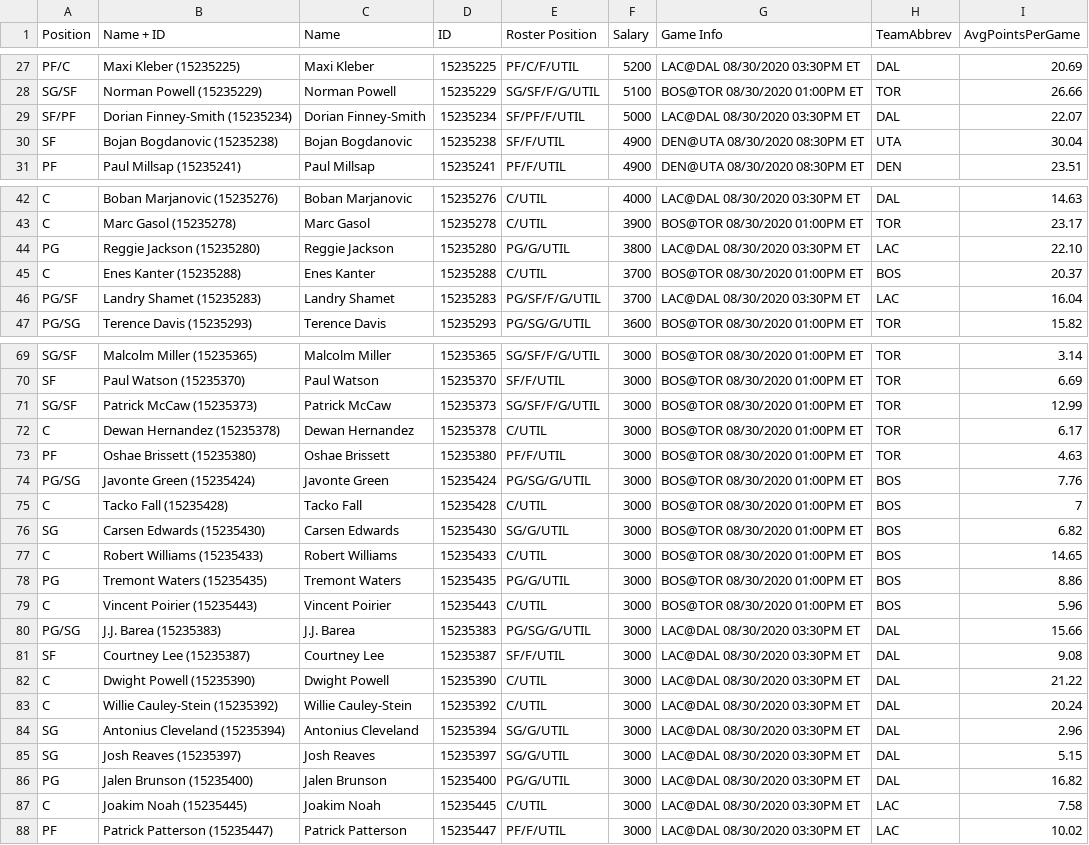
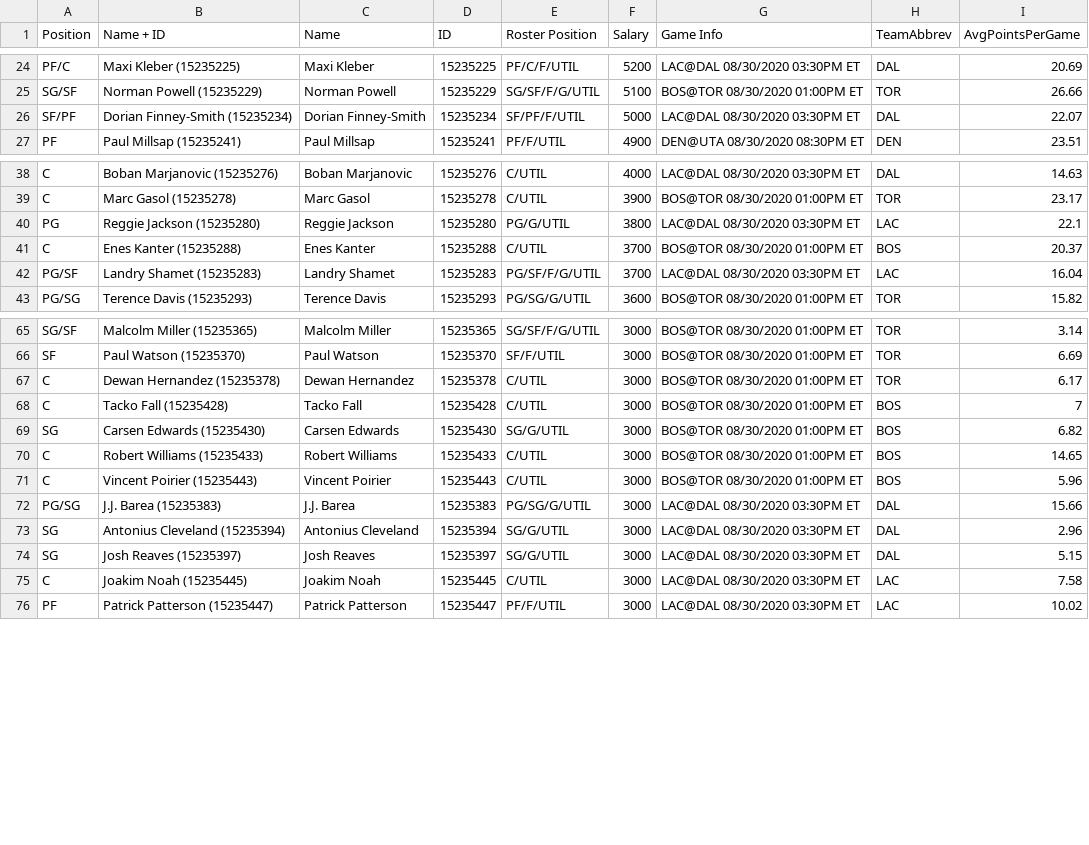
Before and after one commit to hr23232323/draftkings_nba, a CSV file: previous_day_salaries/08-30/DKSalaries.csv (was DKSalaries_C.csv), drawn as a sheet; only a part is shown, gaps mark what is left out; the diff covers the shown part only.

```diff
--- a/DKSalaries_C.csv
+++ b/previous_day_salaries/08-30/DKSalaries.csv
@@ -29,3 +26,2 @@ SG/SF,Norman Powell (15235229),Norman Powell,15235229,SG/SF/F/G/UTIL,5100,BOS@TO
 SF/PF,Dorian Finney-Smith (15235234),Dorian Finney-Smith,15235234,SF/PF/F/UTIL,5000,LAC@DAL 08/30/2020 03:30PM ET,DAL,22.07
-SF,Bojan Bogdanovic (15235238),Bojan Bogdanovic,15235238,SF/F/UTIL,4900,DEN@UTA 08/30/2020 08:30PM ET,UTA,30.04
 PF,Paul Millsap (15235241),Paul Millsap,15235241,PF/F/UTIL,4900,DEN@UTA 08/30/2020 08:30PM ET,DEN,23.51
@@ -43,3 +39,3 @@ C,Boban Marjanovic (15235276),Boban Marjanovic,15235276,C/UTIL,4000,LAC@DAL 08/3
 C,Marc Gasol (15235278),Marc Gasol,15235278,C/UTIL,3900,BOS@TOR 08/30/2020 01:00PM ET,TOR,23.17
-PG,Reggie Jackson (15235280),Reggie Jackson,15235280,PG/G/UTIL,3800,LAC@DAL 08/30/2020 03:30PM ET,LAC,22.10
+PG,Reggie Jackson (15235280),Reggie Jackson,15235280,PG/G/UTIL,3800,LAC@DAL 08/30/2020 03:30PM ET,LAC,22.1
 C,Enes Kanter (15235288),Enes Kanter,15235288,C/UTIL,3700,BOS@TOR 08/30/2020 01:00PM ET,BOS,20.37
@@ -70,6 +66,3 @@ SG/SF,Malcolm Miller (15235365),Malcolm Miller,15235365,SG/SF/F/G/UTIL,3000,BOS@
 SF,Paul Watson (15235370),Paul Watson,15235370,SF/F/UTIL,3000,BOS@TOR 08/30/2020 01:00PM ET,TOR,6.69
-SG/SF,Patrick McCaw (15235373),Patrick McCaw,15235373,SG/SF/F/G/UTIL,3000,BOS@TOR 08/30/2020 01:00PM ET,TOR,12.99
 C,Dewan Hernandez (15235378),Dewan Hernandez,15235378,C/UTIL,3000,BOS@TOR 08/30/2020 01:00PM ET,TOR,6.17
-PF,Oshae Brissett (15235380),Oshae Brissett,15235380,PF/F/UTIL,3000,BOS@TOR 08/30/2020 01:00PM ET,TOR,4.63
-PG/SG,Javonte Green (15235424),Javonte Green,15235424,PG/SG/G/UTIL,3000,BOS@TOR 08/30/2020 01:00PM ET,BOS,7.76
 C,Tacko Fall (15235428),Tacko Fall,15235428,C/UTIL,3000,BOS@TOR 08/30/2020 01:00PM ET,BOS,7
@@ -77,11 +70,6 @@ SG,Carsen Edwards (15235430),Carsen Edwards,15235430,SG/G/UTIL,3000,BOS@TOR 08/3
 C,Robert Williams (15235433),Robert Williams,15235433,C/UTIL,3000,BOS@TOR 08/30/2020 01:00PM ET,BOS,14.65
-PG,Tremont Waters (15235435),Tremont Waters,15235435,PG/G/UTIL,3000,BOS@TOR 08/30/2020 01:00PM ET,BOS,8.86
 C,Vincent Poirier (15235443),Vincent Poirier,15235443,C/UTIL,3000,BOS@TOR 08/30/2020 01:00PM ET,BOS,5.96
 PG/SG,J.J. Barea (15235383),J.J. Barea,15235383,PG/SG/G/UTIL,3000,LAC@DAL 08/30/2020 03:30PM ET,DAL,15.66
-SF,Courtney Lee (15235387),Courtney Lee,15235387,SF/F/UTIL,3000,LAC@DAL 08/30/2020 03:30PM ET,DAL,9.08
-C,Dwight Powell (15235390),Dwight Powell,15235390,C/UTIL,3000,LAC@DAL 08/30/2020 03:30PM ET,DAL,21.22
-C,Willie Cauley-Stein (15235392),Willie Cauley-Stein,15235392,C/UTIL,3000,LAC@DAL 08/30/2020 03:30PM ET,DAL,20.24
 SG,Antonius Cleveland (15235394),Antonius Cleveland,15235394,SG/G/UTIL,3000,LAC@DAL 08/30/2020 03:30PM ET,DAL,2.96
 SG,Josh Reaves (15235397),Josh Reaves,15235397,SG/G/UTIL,3000,LAC@DAL 08/30/2020 03:30PM ET,DAL,5.15
-PG,Jalen Brunson (15235400),Jalen Brunson,15235400,PG/G/UTIL,3000,LAC@DAL 08/30/2020 03:30PM ET,DAL,16.82
 C,Joakim Noah (15235445),Joakim Noah,15235445,C/UTIL,3000,LAC@DAL 08/30/2020 03:30PM ET,LAC,7.58
```
Also changed, not shown: 6 removed rows and 5 edited cells elsewhere in this file, DKSalaries.csv, 10 other files.
